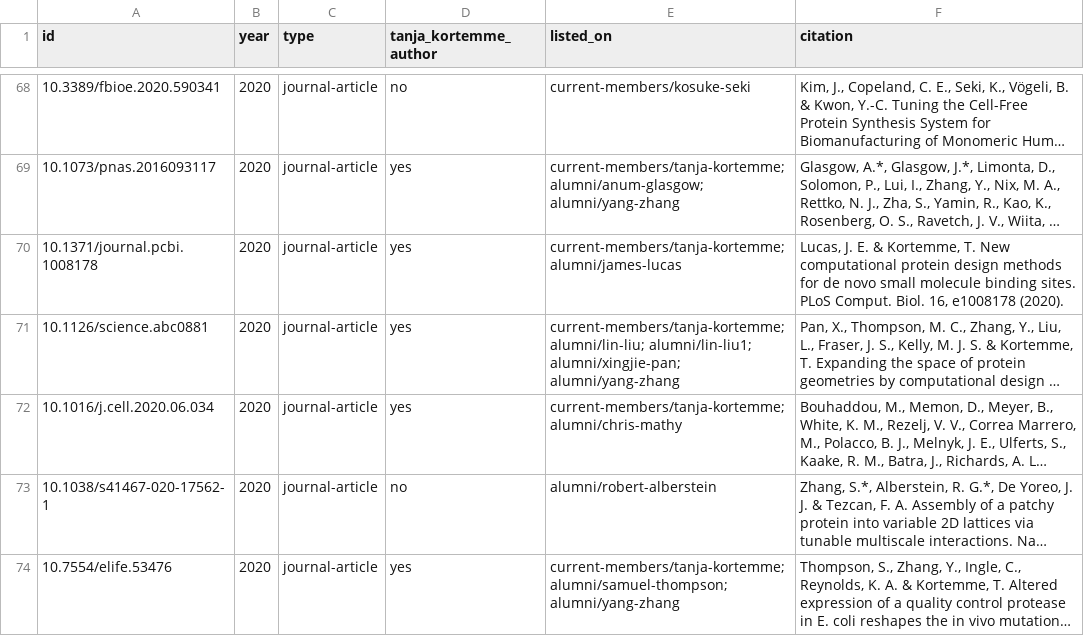
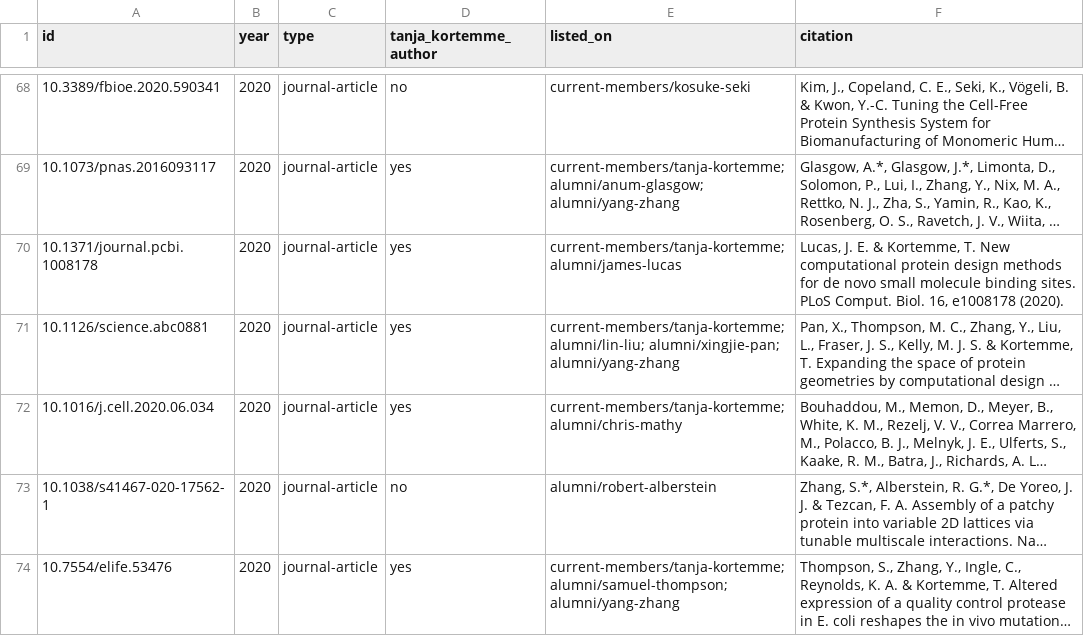
Before and after one commit to Kortemme-Lab/kortemmelab.ucsf.edu, a CSV file: structure/papers.csv, drawn as a sheet; only a part is shown, gaps mark what is left out; long unchanged cells end in …; the diff names each change by its address in the sheet, - before the commit and + after, or states it on an @@ line.

```diff
--- a/structure/papers.csv
+++ b/structure/papers.csv
-E71 (listed_on): current-members/tanja-kortemme; alumni/lin-liu; alumni/lin-liu1; alumni/xingjie-pan; alumni/yang-zhang
+E71 (listed_on): current-members/tanja-kortemme; alumni/lin-liu; alumni/xingjie-pan; alumni/yang-zhang
```
Also changed, not shown: structure/pages.csv, 9 other files.
